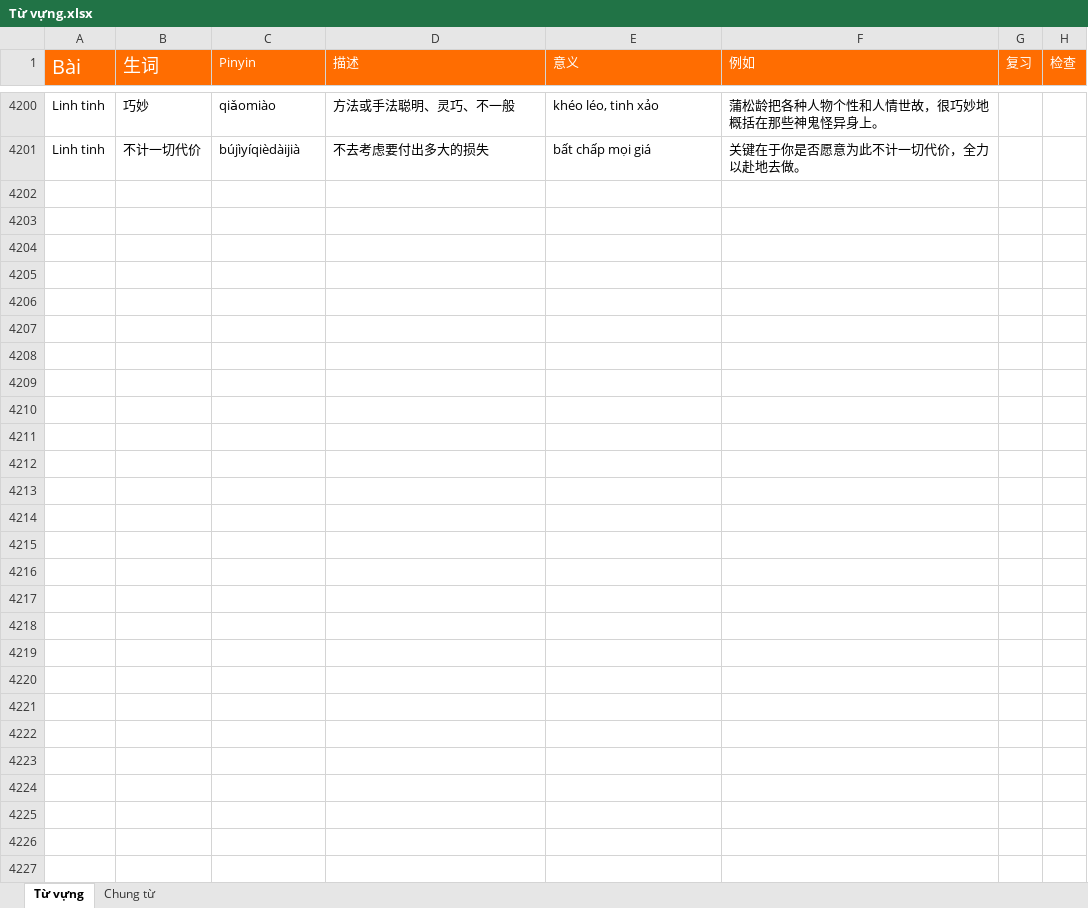
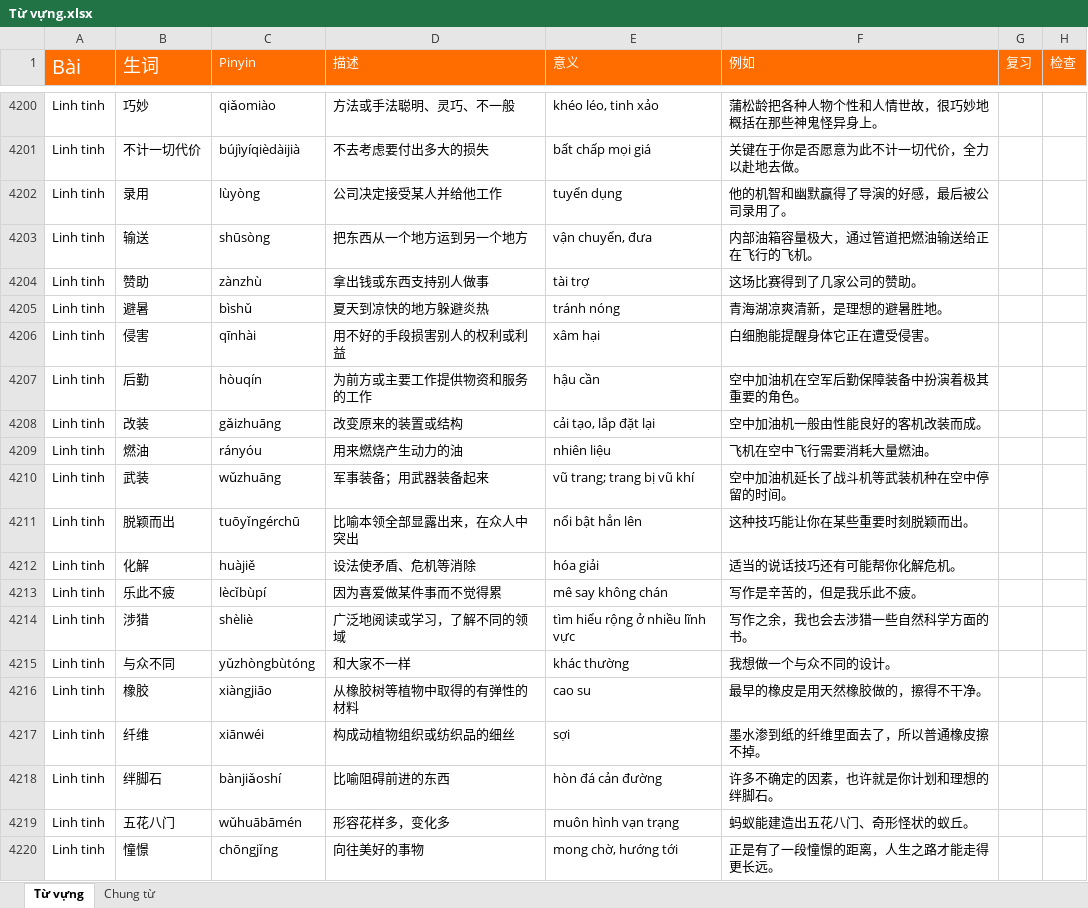
Before and after one commit to HuyenNguyen911/chinese-learning-os, an Excel workbook: raw/Từ vựng.xlsx, sheet Từ vựng, drawn as a sheet; only a part is shown, gaps mark what is left out; values as stored, in another font and other column widths than the file's, no borders; conditional formats not drawn; the diff covers the shown part only; the diff names each change by its address in the sheet, - before the commit and + after, or states it on an @@ line.

```diff
--- a/raw/Từ vựng.xlsx (sheet Từ vựng)
+++ b/raw/Từ vựng.xlsx (sheet Từ vựng)
+row 4202: Linh tinh | 录用 | lùyòng | 公司决定接受某人并给他工作 | tuyển dụng | 他的机智和幽默赢得了导演的好感，最后被公司录用了。
+row 4203: Linh tinh | 输送 | shūsòng | 把东西从一个地方运到另一个地方 | vận chuyển, đưa | 内部油箱容量极大，通过管道把燃油输送给正在飞行的飞机。
+row 4204: Linh tinh | 赞助 | zànzhù | 拿出钱或东西支持别人做事 | tài trợ | 这场比赛得到了几家公司的赞助。
+row 4205: Linh tinh | 避暑 | bìshǔ | 夏天到凉快的地方躲避炎热 | tránh nóng | 青海湖凉爽清新，是理想的避暑胜地。
+row 4206: Linh tinh | 侵害 | qīnhài | 用不好的手段损害别人的权利或利益 | xâm hại | 白细胞能提醒身体它正在遭受侵害。
+row 4207: Linh tinh | 后勤 | hòuqín | 为前方或主要工作提供物资和服务的工作 | hậu cần | 空中加油机在空军后勤保障装备中扮演着极其重要的角色。
+row 4208: Linh tinh | 改装 | gǎizhuāng | 改变原来的装置或结构 | cải tạo, lắp đặt lại | 空中加油机一般由性能良好的客机改装而成。
+row 4209: Linh tinh | 燃油 | rányóu | 用来燃烧产生动力的油 | nhiên liệu | 飞机在空中飞行需要消耗大量燃油。
+row 4210: Linh tinh | 武装 | wǔzhuāng | 军事装备；用武器装备起来 | vũ trang; trang bị vũ khí | 空中加油机延长了战斗机等武装机种在空中停留的时间。
+row 4211: Linh tinh | 脱颖而出 | tuōyǐngérchū | 比喻本领全部显露出来，在众人中突出 | nổi bật hẳn lên | 这种技巧能让你在某些重要时刻脱颖而出。
+row 4212: Linh tinh | 化解 | huàjiě | 设法使矛盾、危机等消除 | hóa giải | 适当的说话技巧还有可能帮你化解危机。
+row 4213: Linh tinh | 乐此不疲 | lècǐbùpí | 因为喜爱做某件事而不觉得累 | mê say không chán | 写作是辛苦的，但是我乐此不疲。
+row 4214: Linh tinh | 涉猎 | shèliè | 广泛地阅读或学习，了解不同的领域 | tìm hiểu rộng ở nhiều lĩnh vực | 写作之余，我也会去涉猎一些自然科学方面的书。
+row 4215: Linh tinh | 与众不同 | yǔzhòngbùtóng | 和大家不一样 | khác thường | 我想做一个与众不同的设计。
+row 4216: Linh tinh | 橡胶 | xiàngjiāo | 从橡胶树等植物中取得的有弹性的材料 | cao su | 最早的橡皮是用天然橡胶做的，擦得不干净。
+row 4217: Linh tinh | 纤维 | xiānwéi | 构成动植物组织或纺织品的细丝 | sợi | 墨水渗到纸的纤维里面去了，所以普通橡皮擦不掉。
+row 4218: Linh tinh | 绊脚石 | bànjiǎoshí | 比喻阻碍前进的东西 | hòn đá cản đường | 许多不确定的因素，也许就是你计划和理想的绊脚石。
+row 4219: Linh tinh | 五花八门 | wǔhuābāmén | 形容花样多，变化多 | muôn hình vạn trạng | 蚂蚁能建造出五花八门、奇形怪状的蚁丘。
+row 4220: Linh tinh | 憧憬 | chōngjǐng | 向往美好的事物 | mong chờ, hướng tới | 正是有了一段憧憬的距离，人生之路才能走得更长远。
```
Also changed, not shown: 116 added rows elsewhere in this sheet, 6 other files.
